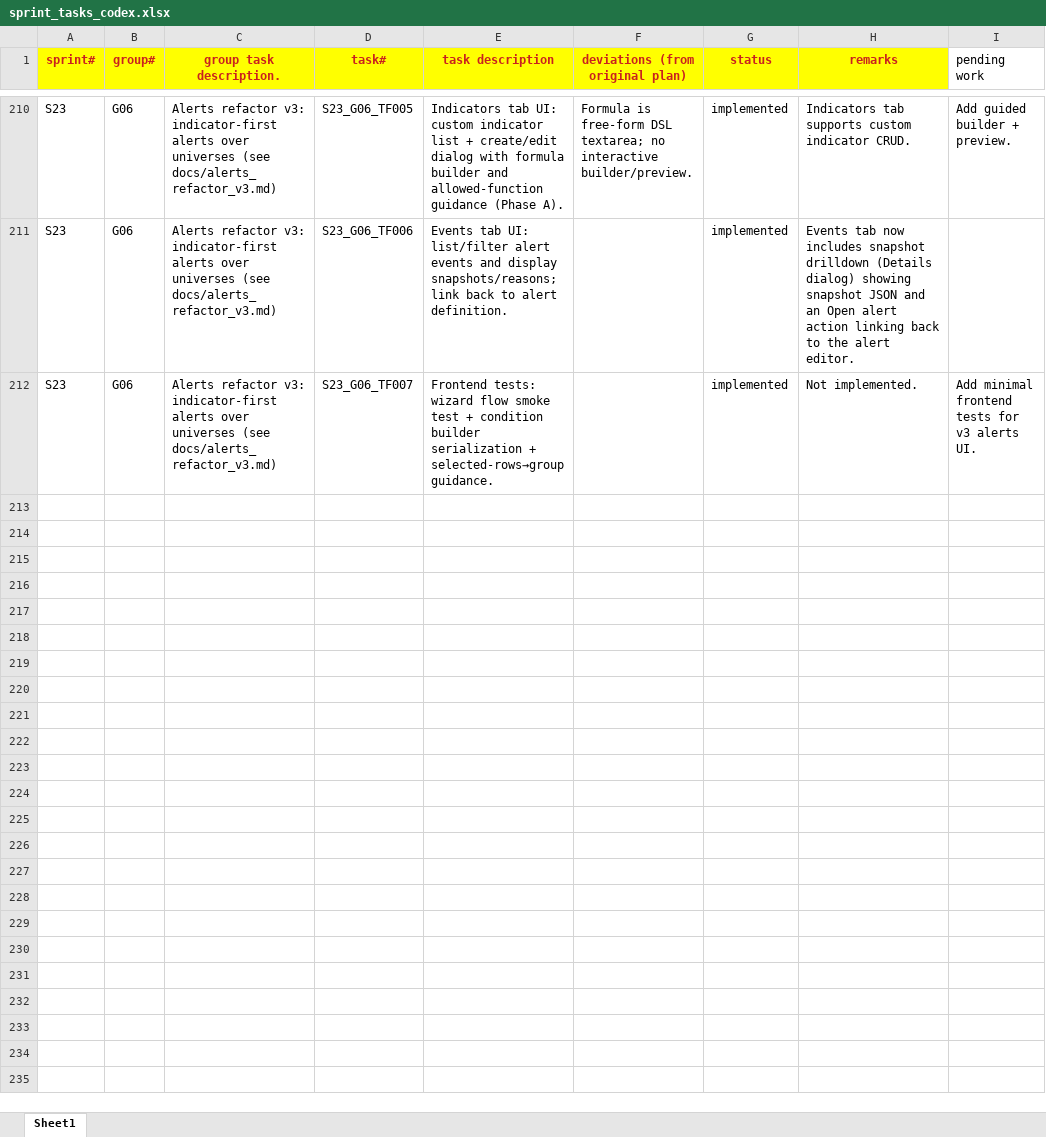
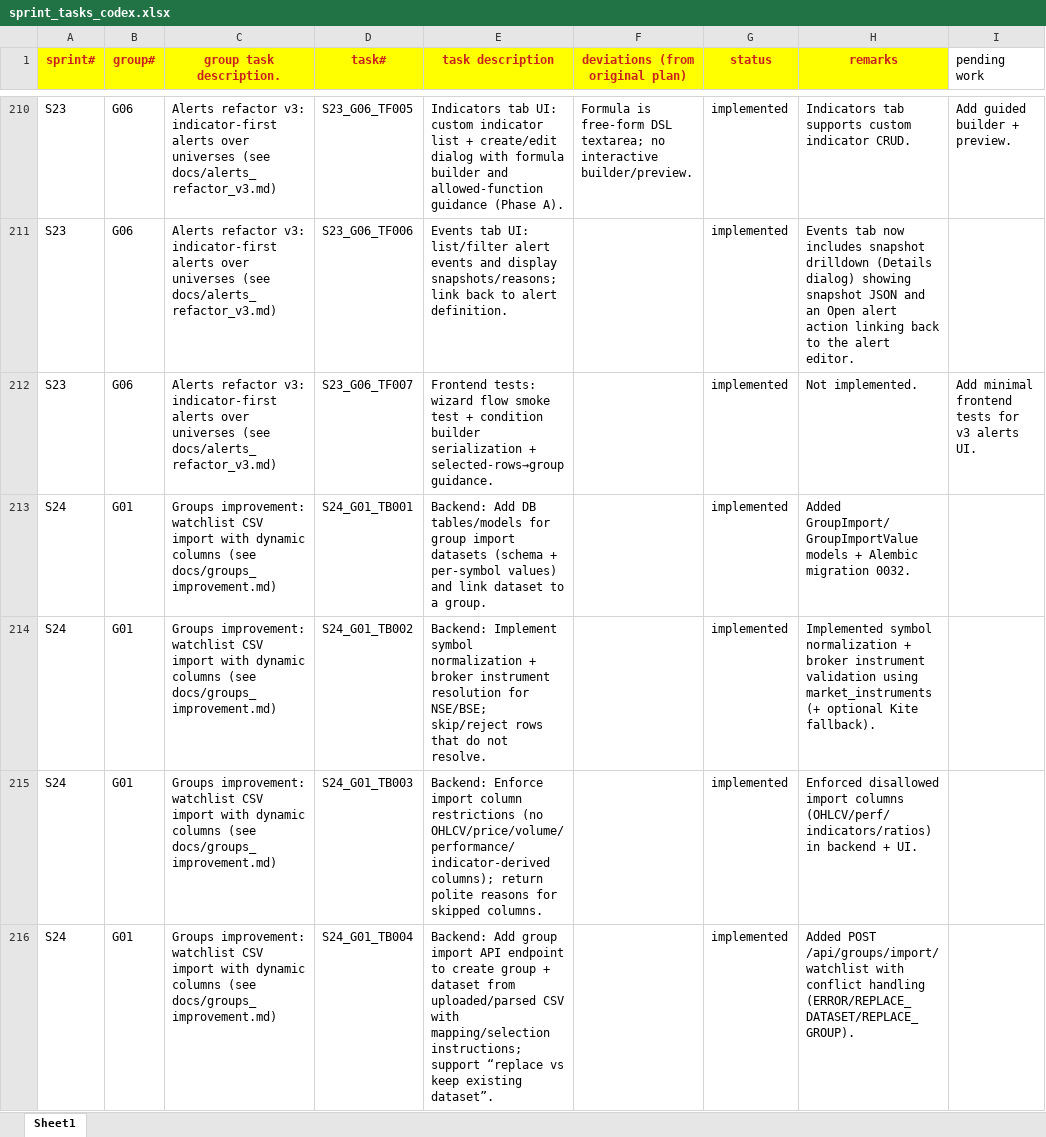
Before and after one commit to chbisw07/SigmaTrader, an Excel workbook: docs/sprint_tasks_codex.xlsx, sheet Sheet1, drawn as a sheet; only a part is shown, gaps mark what is left out; values as stored, in another font and other column widths than the file's, no borders; the diff covers the shown part only; the diff names each change by its address in the sheet, - before the commit and + after, or states it on an @@ line.

Commit message:
S24/G01: Watchlist CSV import with dynamic columns (backend + frontend + tests)

```diff
--- a/docs/sprint_tasks_codex.xlsx (sheet Sheet1)
+++ b/docs/sprint_tasks_codex.xlsx (sheet Sheet1)
+row 213: S24 | G01 | Groups improvement: watchlist CSV import with dynamic columns (see docs/groups_improvement.md) | S24_G01_TB001 | Backend: Add DB tables/models for group import datasets (schema + per-symbol values) and link dataset to a group. |  | implemented | Added GroupImport/GroupImportValue models + Alembic migration 0032.
+row 214: S24 | G01 | Groups improvement: watchlist CSV import with dynamic columns (see docs/groups_improvement.md) | S24_G01_TB002 | Backend: Implement symbol normalization + broker instrument resolution for NSE/BSE; skip/reject rows that do not resolve. |  | implemented | Implemented symbol normalization + broker instrument validation using market_instruments (+ optional Kite fallback).
+row 215: S24 | G01 | Groups improvement: watchlist CSV import with dynamic columns (see docs/groups_improvement.md) | S24_G01_TB003 | Backend: Enforce import column restrictions (no OHLCV/price/volume/performance/indicator-derived columns); return polite reasons for skipped columns. |  | implemented | Enforced disallowed import columns (OHLCV/perf/indicators/ratios) in backend + UI.
+row 216: S24 | G01 | Groups improvement: watchlist CSV import with dynamic columns (see docs/groups_improvement.md) | S24_G01_TB004 | Backend: Add group import API endpoint to create group + dataset from uploaded/parsed CSV with mapping/selection instructions; support “replace vs keep existing dataset”. |  | implemented | Added POST /api/groups/import/watchlist with conflict handling (ERROR/REPLACE_DATASET/REPLACE_GROUP).
```
Also changed, not shown: 9 added rows elsewhere in this sheet, 13 other files.
